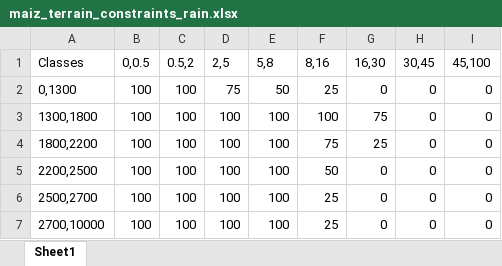
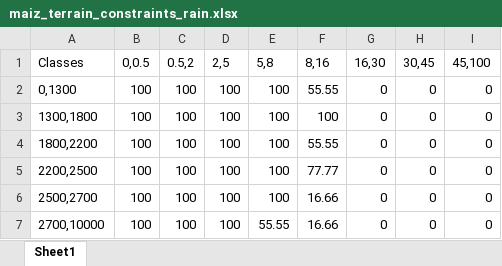
Before and after one commit to gicait/PyAEZ, an Excel workbook: data_input/maiz_terrain_constraints_rain.xlsx, sheet Sheet1, drawn as a sheet; values as stored, in another font and other column widths than the file's, no borders; the diff names each change by its address in the sheet, - before the commit and + after, or states it on an @@ line.

```diff
--- a/data_input/maiz_terrain_constraints_rain.xlsx (sheet Sheet1)
+++ b/data_input/maiz_terrain_constraints_rain.xlsx (sheet Sheet1)
-D2: 75
+D2: 100
-E2: 50
+E2: 100
-F2: 25
+F2: 55.55
-G3: 75
+G3: 0
-F4: 75
+F4: 55.55
-G4: 25
+G4: 0
-F5: 50
+F5: 77.77
-F6:F7: 25
+F6:F7: 16.66
-E7: 100
+E7: 55.55
```
Also changed, not shown: data_input/crop-specific_rule_maiz_sugar.xlsx, data_input/maiz_terrain_constraints_irr.xlsx, 29 other files.
